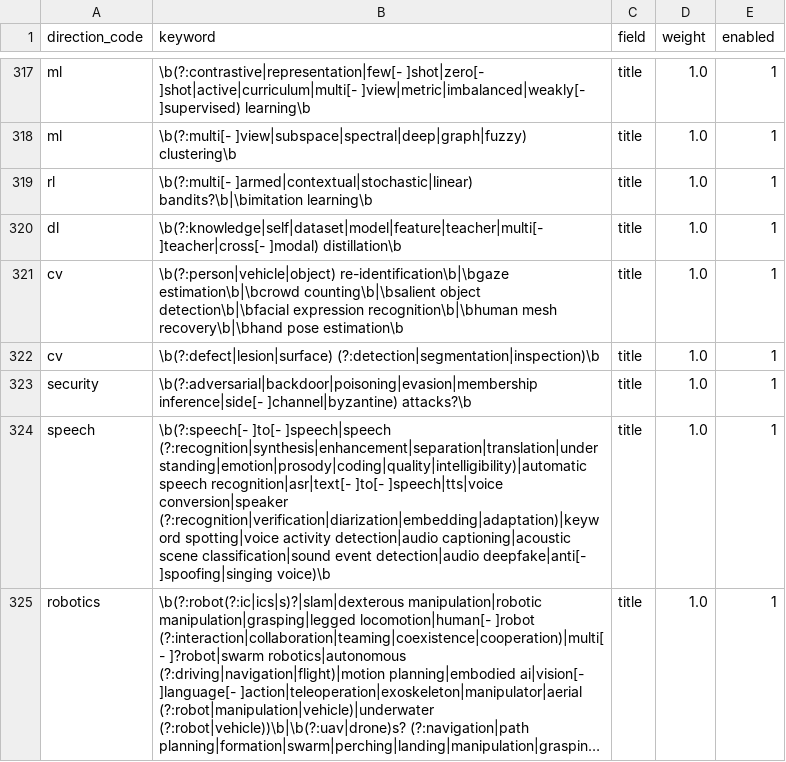
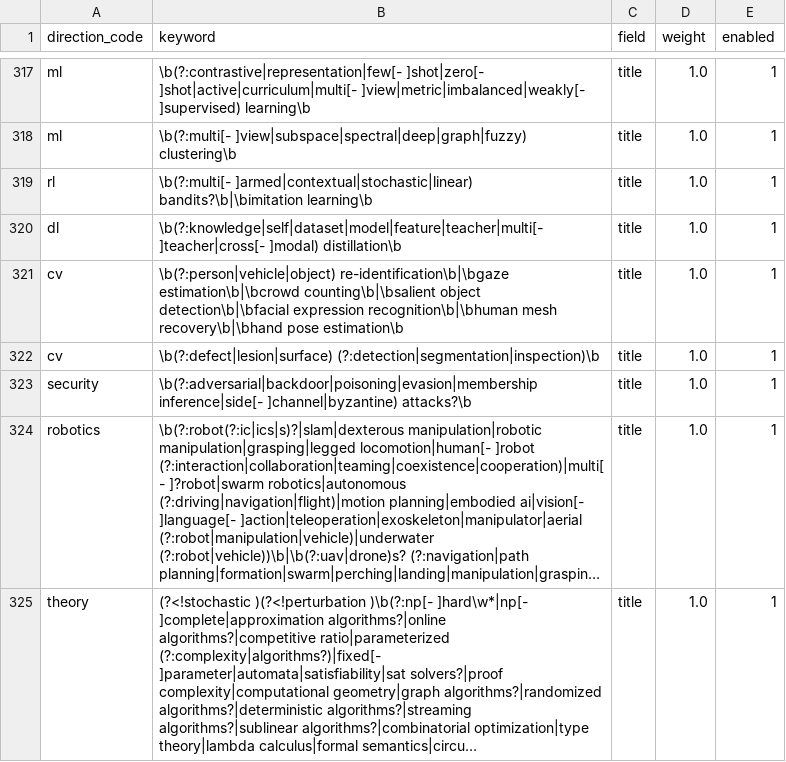
Before and after one commit to scyolo/LitHub-Pavilion, a CSV file: seeds/direction_rules.csv, drawn as a sheet; only a part is shown, gaps mark what is left out; the shorter side is filled out with more unchanged rows; long unchanged cells end in …; the diff covers the shown part only; the diff names each change by its address in the sheet, - before the commit and + after, or states it on an @@ line.

Commit message:
feat: publish focused directions and reliable manual crawl tooling

```diff
--- a/seeds/direction_rules.csv
+++ b/seeds/direction_rules.csv
-row 324: speech | \b(?:speech[- ]to[- ]speech|speech (?:recognition|synthesis|enhancement|separation|translation|understanding|emotion|prosody|coding|quality|intelligibility)|automatic speech recognition|asr|text[- ]to[- ]speech|tts|voice conversion|speaker (?:recognition|verification|diarization|embedding|adaptation)|keyword spotting|voice activity detection|audio captioning|acoustic scene classification|sound event detection|audio deepfake|anti[- ]spoofing|singing voice)\b | title | 1.0 | 1
```
Also changed, not shown: 2 removed rows elsewhere in this file, seeds/direction_classics.csv, seeds/direction_venues.csv, 12 other files.
